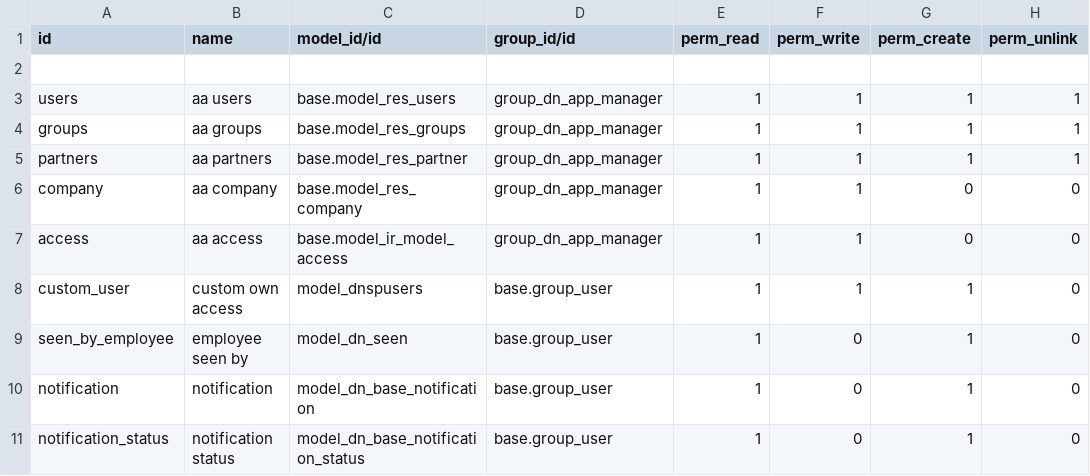
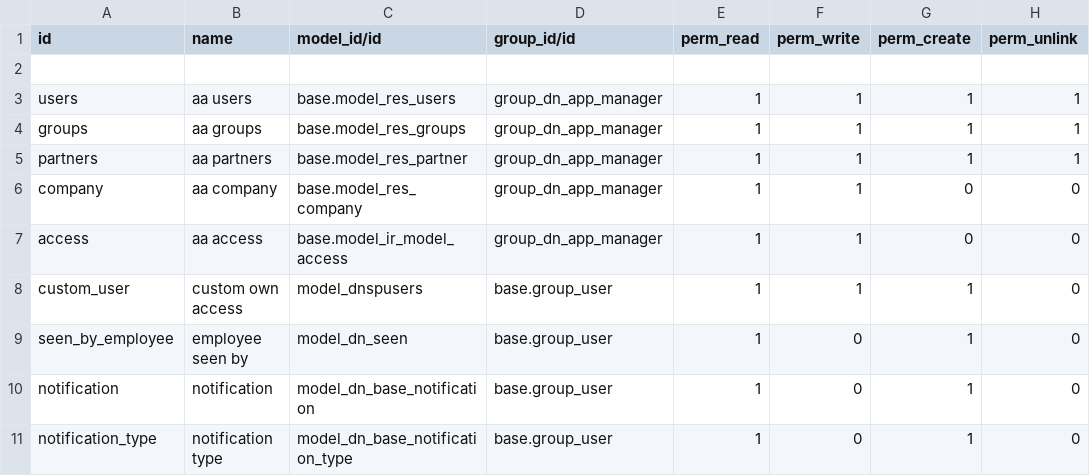
Before and after one commit to humblesami/events, a CSV file: dn_base/security/ir.model.access.csv, drawn as a sheet.

```diff
--- a/dn_base/security/ir.model.access.csv
+++ b/dn_base/security/ir.model.access.csv
@@ -10,2 +10,2 @@
 "notification","notification","model_dn_base_notification","base.group_user",1,0,1,0
-"notification_status","notification status","model_dn_base_notification_status","base.group_user",1,0,1,0
+"notification_type","notification type","model_dn_base_notification_type","base.group_user",1,0,1,0
```
Also changed, not shown: 14 other files.
